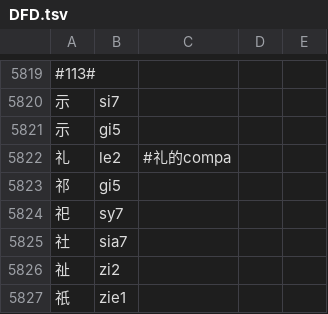
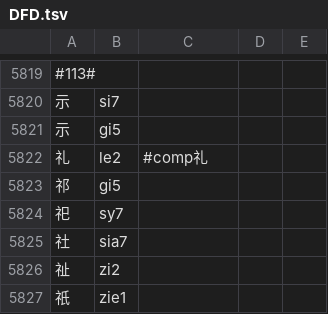
Before and after one commit to only3km/ciklinbekin, a TSV file: DFD.tsv, drawn as a sheet; only a part is shown, gaps mark what is left out; the diff covers the shown part only.

```diff
--- a/DFD.tsv
+++ b/DFD.tsv
@@ -5821,3 +5821,3 @@
 示	gi5
-礼	le2	#礼的compa
+礼	le2	#comp礼
 祁	gi5
```
Also changed, not shown: 5 edited cells elsewhere in this file, 4 other files.
